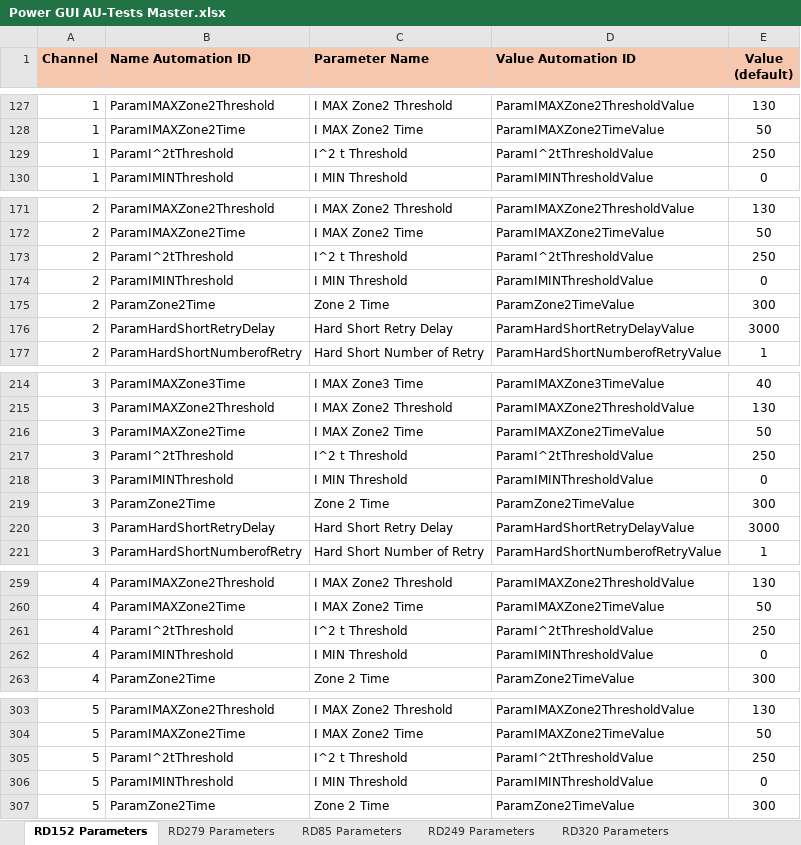
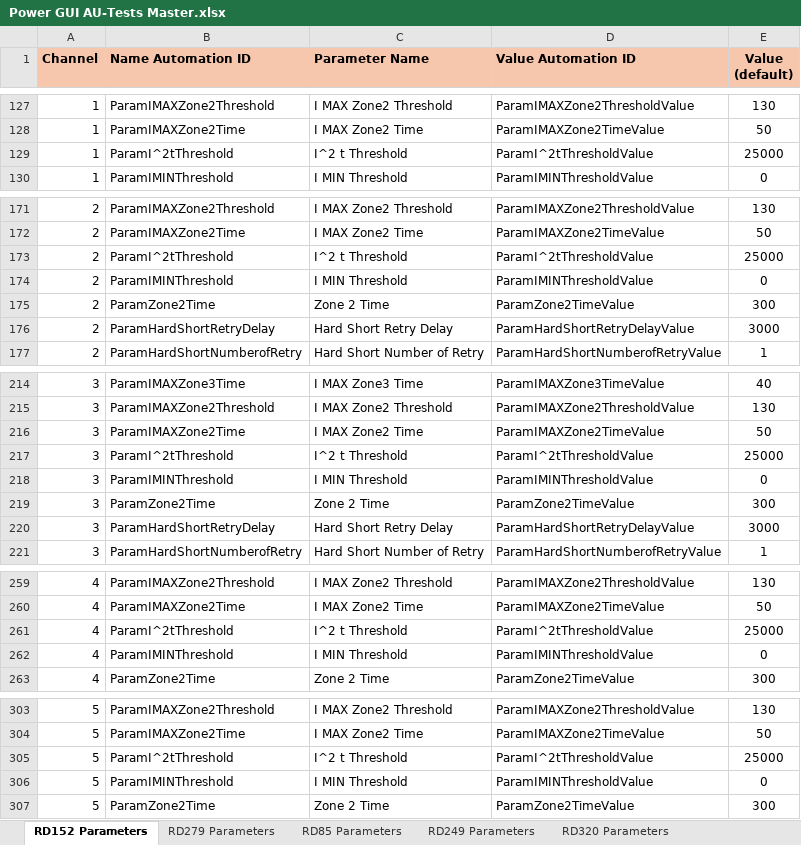
Before and after one commit to chavy-redler/PowerGUIAutomation, an Excel workbook: Power GUI AU-Tests Master.xlsx, sheet RD152 Parameters, drawn as a sheet; only a part is shown, gaps mark what is left out; values as stored, in another font and other column widths than the file's, no borders; the diff covers the shown part only; the diff names each change by its address in the sheet, - before the commit and + after, or states it on an @@ line.

```diff
--- a/Power GUI AU-Tests Master.xlsx (sheet RD152 Parameters)
+++ b/Power GUI AU-Tests Master.xlsx (sheet RD152 Parameters)
-E129 (Value (default)): 250
+E129 (Value (default)): 25000
-E173 (Value (default)): 250
+E173 (Value (default)): 25000
-E217 (Value (default)): 250
+E217 (Value (default)): 25000
-E261 (Value (default)): 250
+E261 (Value (default)): 25000
-E305 (Value (default)): 250
+E305 (Value (default)): 25000
```
Also changed, not shown: 11 edited cells elsewhere in this sheet, sheet RD320 Parameters, sheet RD249 Parameters, sheet RD323 Parameters, sheet RD336 Parameters, sheet RD279 Parameters, 5 other files.
